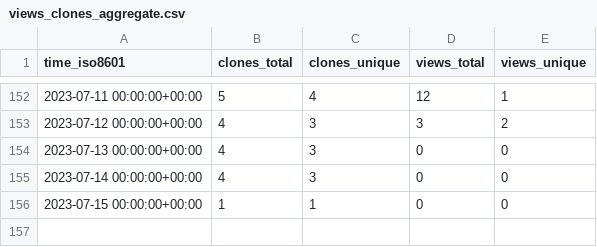
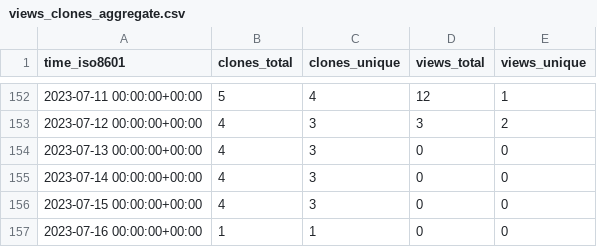
Before and after one commit to EarthSciML/EarthSciData.jl, a CSV file: EarthSciML/EarthSciData.jl/ghrs-data/views_clones_aggregate.csv, drawn as a sheet; only a part is shown, gaps mark what is left out.

```diff
--- a/EarthSciML/EarthSciData.jl/ghrs-data/views_clones_aggregate.csv
+++ b/EarthSciML/EarthSciData.jl/ghrs-data/views_clones_aggregate.csv
@@ -155,2 +155,3 @@ time_iso8601,clones_total,clones_unique,views_total,views_unique
 2023-07-14 00:00:00+00:00,4,3,0,0
-2023-07-15 00:00:00+00:00,1,1,0,0
+2023-07-15 00:00:00+00:00,4,3,0,0
+2023-07-16 00:00:00+00:00,1,1,0,0
```
Also changed, not shown: 1 other file.
